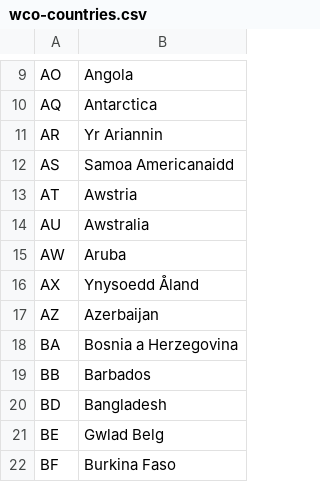
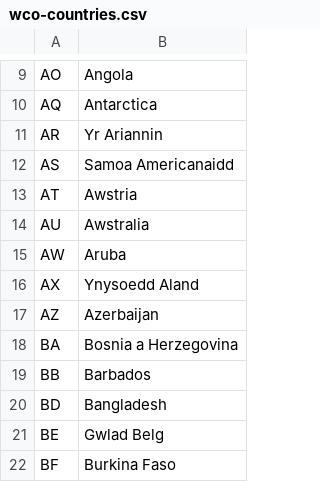
Before and after one commit to hmrc/address-lookup-frontend, a CSV file: conf/wco-countries.csv, drawn as a sheet; only a part is shown, gaps mark what is left out.

```diff
--- a/conf/wco-countries.csv
+++ b/conf/wco-countries.csv
@@ -15,3 +15,3 @@ AU,Awstralia
 AW,Aruba
-AX,Ynysoedd Åland
+AX,Ynysoedd Aland
 AZ,Azerbaijan
```
Also changed, not shown: conf/iso-countries.csv.
